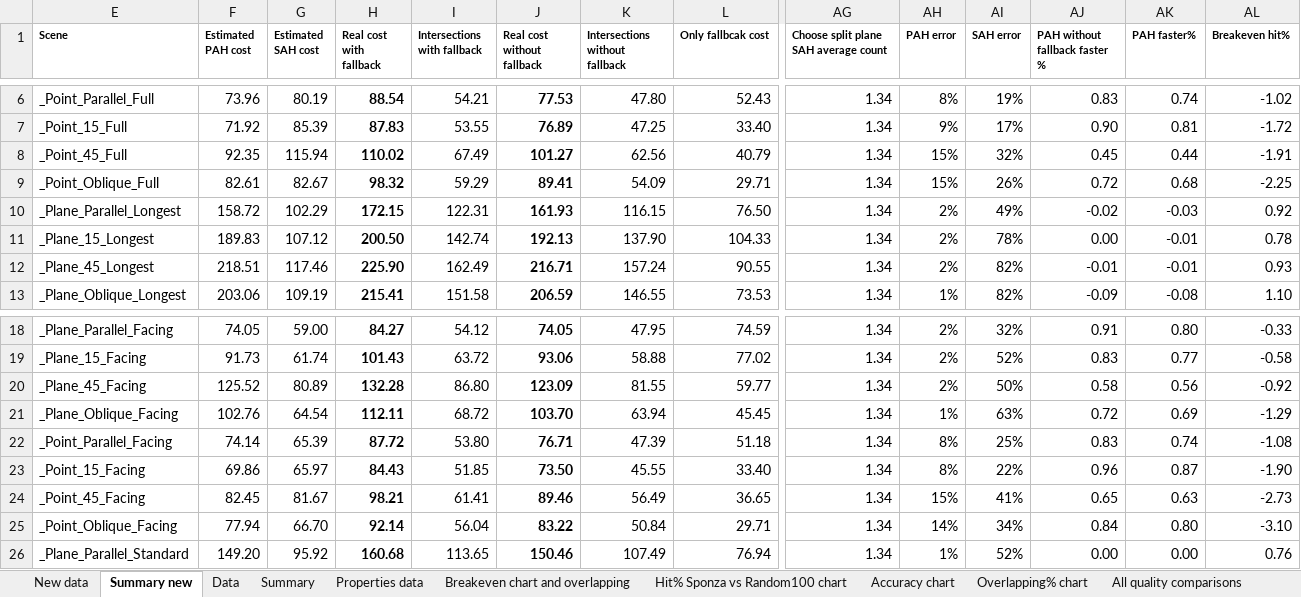
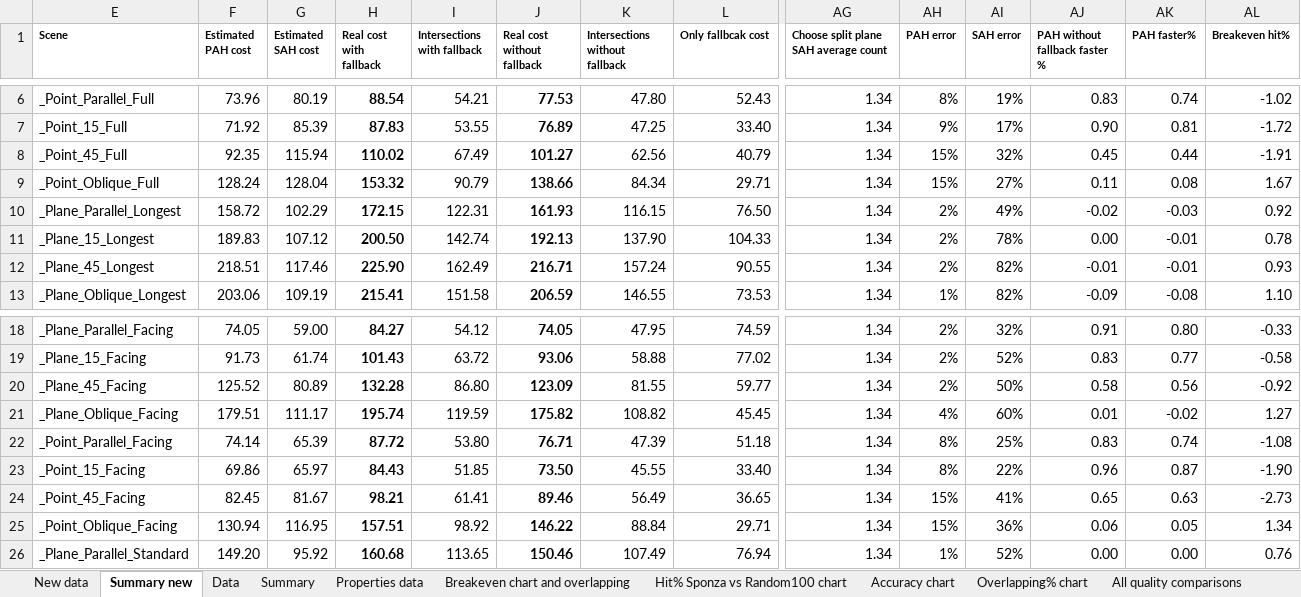
Before and after one commit to Lapo9/Ray-Distribution-Aware-Heuristics-for-BVHs-Construction-in-Ray-Tracing, an Excel workbook: Results/ExportedCsvCulledFull.xlsx, sheet Summary new, drawn as a sheet; only a part is shown, gaps mark what is left out; values as stored, in another font and other column widths than the file's, no borders; conditional formats not drawn; the diff covers the shown part only; the diff names each change by its address in the sheet, - before the commit and + after, or states it on an @@ line.

```diff
--- a/Results/ExportedCsvCulledFull.xlsx (sheet Summary new)
+++ b/Results/ExportedCsvCulledFull.xlsx (sheet Summary new)
-F9 (Estimated PAH cost): 82.61
+F9 (Estimated PAH cost): 128.24
-G9 (Estimated SAH cost): 82.67
+G9 (Estimated SAH cost): 128.04
-H9 (Real cost with fallback): 98.32
+H9 (Real cost with fallback): 153.32
-I9 (Intersections with fallback): 59.29
+I9 (Intersections with fallback): 90.79
-J9 (Real cost without fallback): 89.41
+J9 (Real cost without fallback): 138.66
-K9 (Intersections without fallback): 54.09
+K9 (Intersections without fallback): 84.34
-AI9 (SAH error): 26%
+AI9 (SAH error): 27%
-AJ9 (PAH without fallback faster %): 0.72
+AJ9 (PAH without fallback faster %): 0.11
-AK9 (PAH faster%): 0.68
+AK9 (PAH faster%): 0.08
-AL9 (Breakeven hit%): -2.25
+AL9 (Breakeven hit%): 1.67
-F21 (Estimated PAH cost): 102.76
+F21 (Estimated PAH cost): 179.51
-G21 (Estimated SAH cost): 64.54
+G21 (Estimated SAH cost): 111.17
-H21 (Real cost with fallback): 112.11
+H21 (Real cost with fallback): 195.74
-I21 (Intersections with fallback): 68.72
+I21 (Intersections with fallback): 119.59
-J21 (Real cost without fallback): 103.70
+J21 (Real cost without fallback): 175.82
-K21 (Intersections without fallback): 63.94
+K21 (Intersections without fallback): 108.82
-AH21 (PAH error): 1%
+AH21 (PAH error): 4%
-AI21 (SAH error): 63%
+AI21 (SAH error): 60%
-AJ21 (PAH without fallback faster %): 0.72
+AJ21 (PAH without fallback faster %): 0.01
-AK21 (PAH faster%): 0.69
+AK21 (PAH faster%): -0.02
-AL21 (Breakeven hit%): -1.29
+AL21 (Breakeven hit%): 1.27
-F25 (Estimated PAH cost): 77.94
+F25 (Estimated PAH cost): 130.94
-G25 (Estimated SAH cost): 66.70
+G25 (Estimated SAH cost): 116.95
-H25 (Real cost with fallback): 92.14
+H25 (Real cost with fallback): 157.51
-I25 (Intersections with fallback): 56.04
+I25 (Intersections with fallback): 98.92
-J25 (Real cost without fallback): 83.22
+J25 (Real cost without fallback): 146.22
-K25 (Intersections without fallback): 50.84
+K25 (Intersections without fallback): 88.84
-AH25 (PAH error): 14%
+AH25 (PAH error): 15%
-AI25 (SAH error): 34%
+AI25 (SAH error): 36%
-AJ25 (PAH without fallback faster %): 0.84
+AJ25 (PAH without fallback faster %): 0.06
-AK25 (PAH faster%): 0.80
+AK25 (PAH faster%): 0.05
-AL25 (Breakeven hit%): -3.10
+AL25 (Breakeven hit%): 1.34
```
Also changed, not shown: 26 edited cells elsewhere in this sheet, sheet New data, sheet Breakeven chart and overlapping, sheet All quality comparisons, sheet PAH and SPFH build time, sheet Accuracy chart, sheet Overlapping% chart, formulas that keep their value, hidden cells, charts or pictures, 15 other files.
